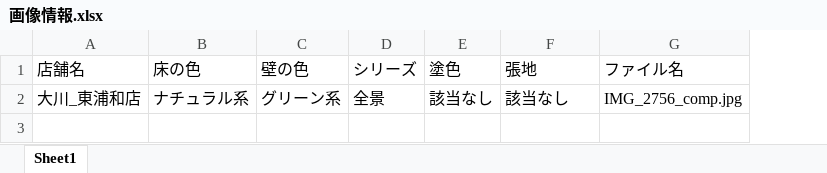
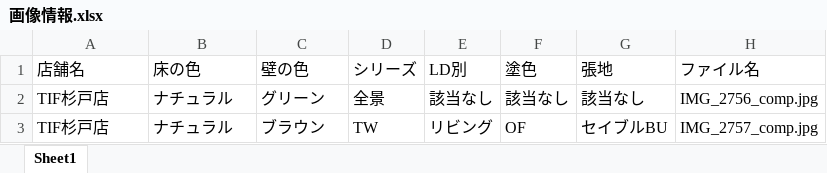
Before and after one commit to cocosan1/uriba_db, an Excel workbook: xlsx/画像情報.xlsx, sheet Sheet1, drawn as a sheet; values as stored, in another font and other column widths than the file's, no borders; the diff names each change by its address in the sheet, - before the commit and + after, or states it on an @@ line.

```diff
--- a/xlsx/画像情報.xlsx (sheet Sheet1)
+++ b/xlsx/画像情報.xlsx (sheet Sheet1)
+column E (LD別), row 2: 該当なし
-A2 (店舗名): 大川_東浦和店
+A2 (店舗名): TIF杉戸店
-B2 (床の色): ナチュラル系
+B2 (床の色): ナチュラル
-C2 (壁の色): グリーン系
+C2 (壁の色): グリーン
+row 3: TIF杉戸店 | ナチュラル | ブラウン | TW | リビング | OF | セイブルBU | IMG_2757_comp.jpg
```
Also changed, not shown: 3 other files.
